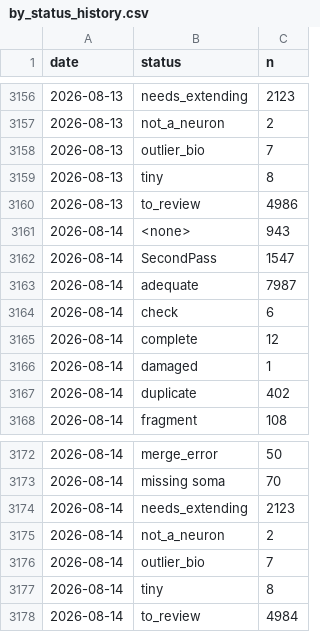
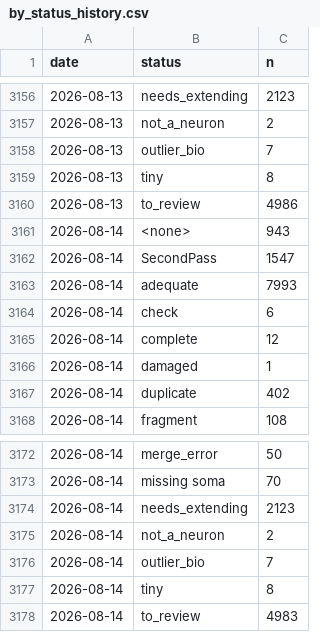
Before and after one commit to flyconnectome/aedesqc, a CSV file: metrics/by_status_history.csv, drawn as a sheet; only a part is shown, gaps mark what is left out.

```diff
--- a/metrics/by_status_history.csv
+++ b/metrics/by_status_history.csv
@@ -3162,3 +3162,3 @@ date,status,n
 2026-08-14,SecondPass,1547
-2026-08-14,adequate,7987
+2026-08-14,adequate,7993
 2026-08-14,check,6
@@ -3177,2 +3177,2 @@ date,status,n
 2026-08-14,tiny,8
-2026-08-14,to_review,4984
+2026-08-14,to_review,4983
```
Also changed, not shown: metrics/annotation_history.csv, metrics/by_superclass_history.csv, 1 other file.
